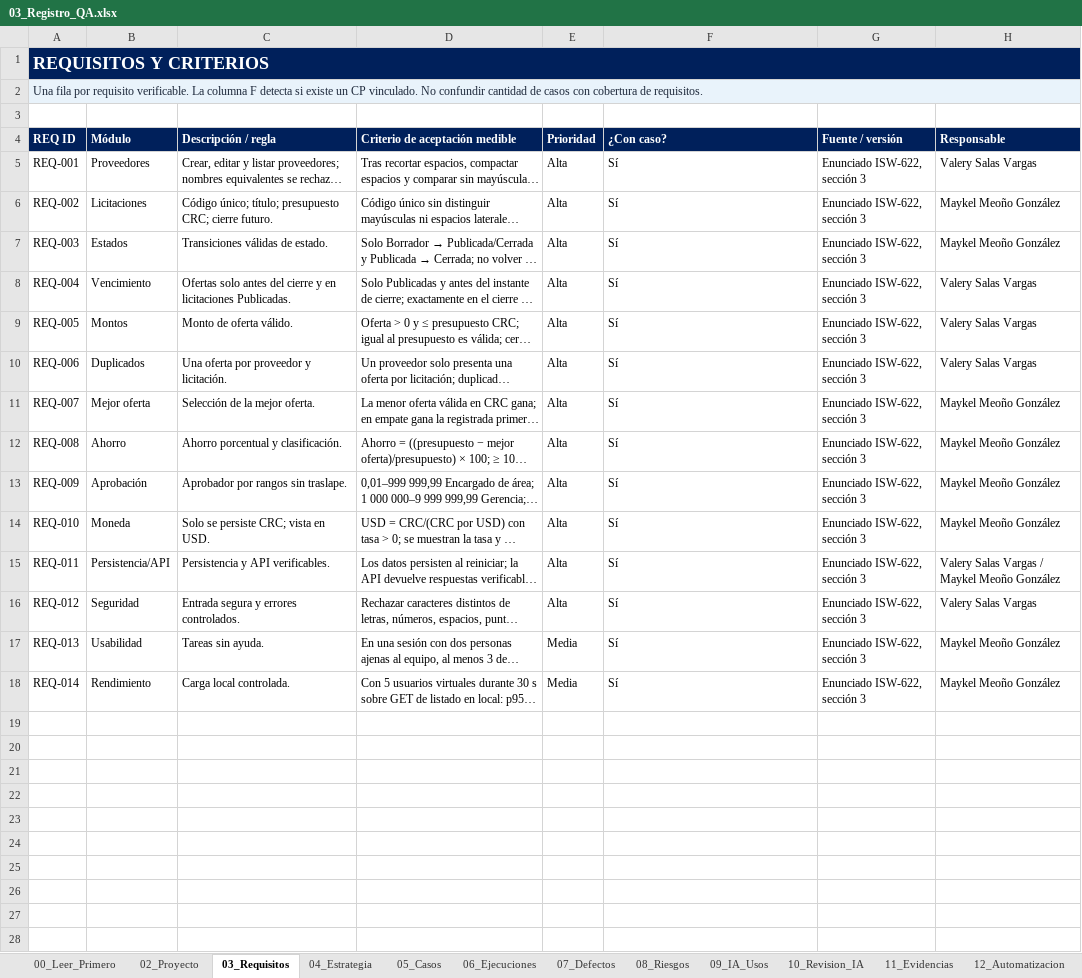
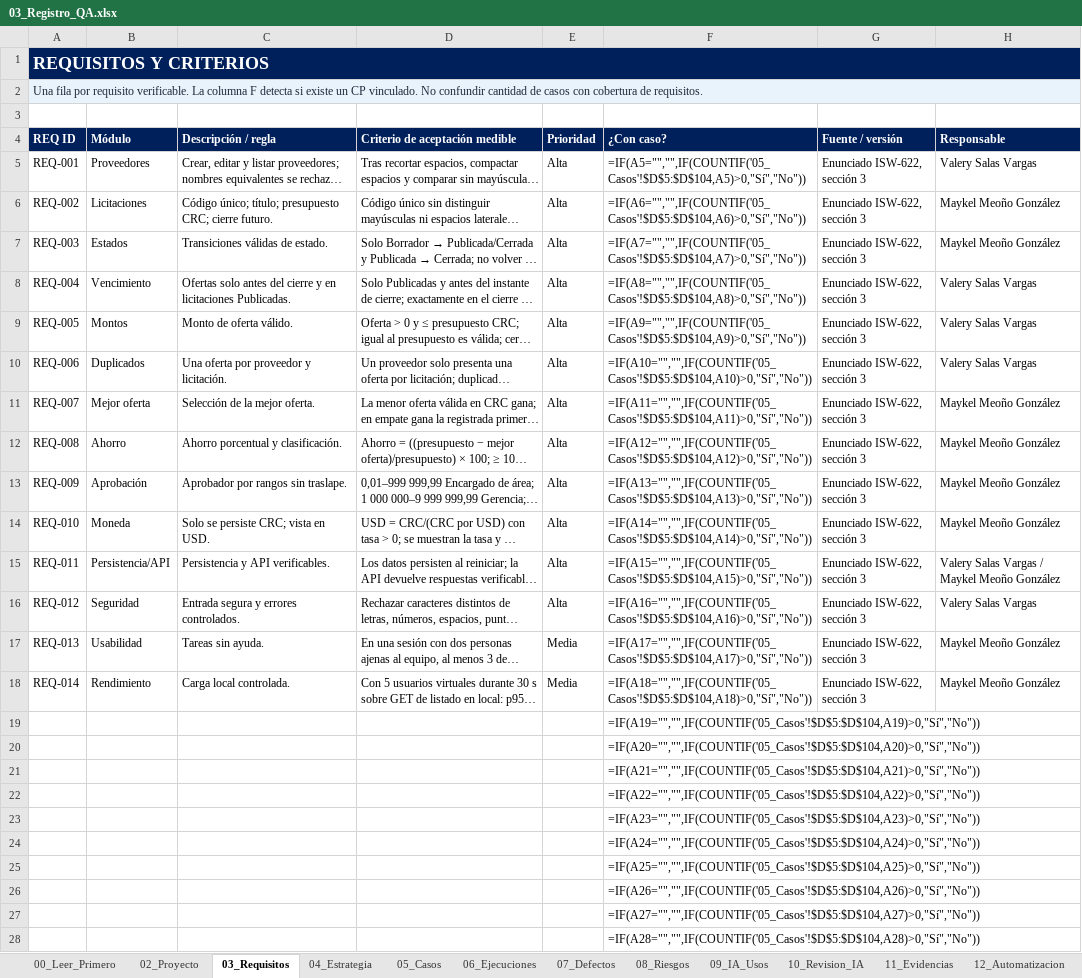
Before and after one commit to valesv24-ui/Practica-integradora-QA, an Excel workbook: 03_Registro_QA/03_Registro_QA.xlsx, sheet 03_Requisitos, drawn as a sheet; only a part is shown; long unchanged cells end in …; values as stored, in another font and other column widths than the file's, no borders; formulas without a stored value are shown as written; table styles not drawn; the diff covers the shown part only; the diff names each change by its address in the sheet, - before the commit and + after, or states it on an @@ line.

```diff
--- a/03_Registro_QA/03_Registro_QA.xlsx (sheet 03_Requisitos)
+++ b/03_Registro_QA/03_Registro_QA.xlsx (sheet 03_Requisitos)
-F5 (¿Con caso?): Sí
+F5 (¿Con caso?): =IF(A5="","",IF(COUNTIF('05_Casos'!$D$5:$D$104,A5)>0,"Sí","No"))
-F6 (¿Con caso?): Sí
+F6 (¿Con caso?): =IF(A6="","",IF(COUNTIF('05_Casos'!$D$5:$D$104,A6)>0,"Sí","No"))
-F7 (¿Con caso?): Sí
+F7 (¿Con caso?): =IF(A7="","",IF(COUNTIF('05_Casos'!$D$5:$D$104,A7)>0,"Sí","No"))
-F8 (¿Con caso?): Sí
+F8 (¿Con caso?): =IF(A8="","",IF(COUNTIF('05_Casos'!$D$5:$D$104,A8)>0,"Sí","No"))
-F9 (¿Con caso?): Sí
+F9 (¿Con caso?): =IF(A9="","",IF(COUNTIF('05_Casos'!$D$5:$D$104,A9)>0,"Sí","No"))
-F10 (¿Con caso?): Sí
+F10 (¿Con caso?): =IF(A10="","",IF(COUNTIF('05_Casos'!$D$5:$D$104,A10)>0,"Sí","No"))
-F11 (¿Con caso?): Sí
+F11 (¿Con caso?): =IF(A11="","",IF(COUNTIF('05_Casos'!$D$5:$D$104,A11)>0,"Sí","No"))
-F12 (¿Con caso?): Sí
+F12 (¿Con caso?): =IF(A12="","",IF(COUNTIF('05_Casos'!$D$5:$D$104,A12)>0,"Sí","No"))
-F13 (¿Con caso?): Sí
+F13 (¿Con caso?): =IF(A13="","",IF(COUNTIF('05_Casos'!$D$5:$D$104,A13)>0,"Sí","No"))
-F14 (¿Con caso?): Sí
+F14 (¿Con caso?): =IF(A14="","",IF(COUNTIF('05_Casos'!$D$5:$D$104,A14)>0,"Sí","No"))
-F15 (¿Con caso?): Sí
+F15 (¿Con caso?): =IF(A15="","",IF(COUNTIF('05_Casos'!$D$5:$D$104,A15)>0,"Sí","No"))
-F16 (¿Con caso?): Sí
+F16 (¿Con caso?): =IF(A16="","",IF(COUNTIF('05_Casos'!$D$5:$D$104,A16)>0,"Sí","No"))
-F17 (¿Con caso?): Sí
+F17 (¿Con caso?): =IF(A17="","",IF(COUNTIF('05_Casos'!$D$5:$D$104,A17)>0,"Sí","No"))
-F18 (¿Con caso?): Sí
+F18 (¿Con caso?): =IF(A18="","",IF(COUNTIF('05_Casos'!$D$5:$D$104,A18)>0,"Sí","No"))
+row 19:  |  |  |  |  | =IF(A19="","",IF(COUNTIF('05_Casos'!$D$5:$D$104,A19)>0,"Sí","No"))
+row 20:  |  |  |  |  | =IF(A20="","",IF(COUNTIF('05_Casos'!$D$5:$D$104,A20)>0,"Sí","No"))
+row 21:  |  |  |  |  | =IF(A21="","",IF(COUNTIF('05_Casos'!$D$5:$D$104,A21)>0,"Sí","No"))
+row 22:  |  |  |  |  | =IF(A22="","",IF(COUNTIF('05_Casos'!$D$5:$D$104,A22)>0,"Sí","No"))
+row 23:  |  |  |  |  | =IF(A23="","",IF(COUNTIF('05_Casos'!$D$5:$D$104,A23)>0,"Sí","No"))
+row 24:  |  |  |  |  | =IF(A24="","",IF(COUNTIF('05_Casos'!$D$5:$D$104,A24)>0,"Sí","No"))
+row 25:  |  |  |  |  | =IF(A25="","",IF(COUNTIF('05_Casos'!$D$5:$D$104,A25)>0,"Sí","No"))
+row 26:  |  |  |  |  | =IF(A26="","",IF(COUNTIF('05_Casos'!$D$5:$D$104,A26)>0,"Sí","No"))
+row 27:  |  |  |  |  | =IF(A27="","",IF(COUNTIF('05_Casos'!$D$5:$D$104,A27)>0,"Sí","No"))
+row 28:  |  |  |  |  | =IF(A28="","",IF(COUNTIF('05_Casos'!$D$5:$D$104,A28)>0,"Sí","No"))
```
Also changed, not shown: 76 added rows elsewhere in this sheet, sheet 10_Revision_IA, sheet 08_Riesgos, sheet 01_Resumen, sheet 09_IA_Usos, sheet 12_Automatizacion, 5 other files.
